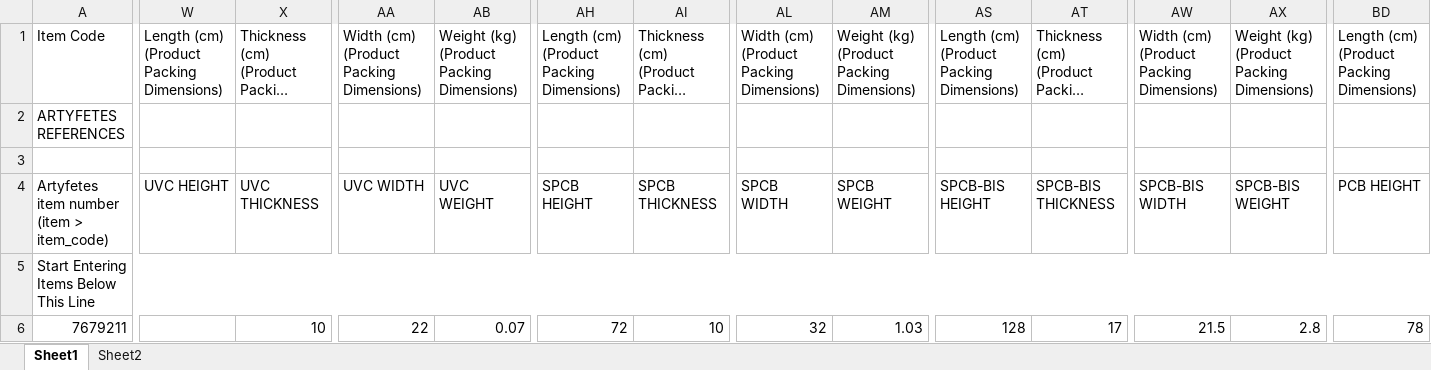
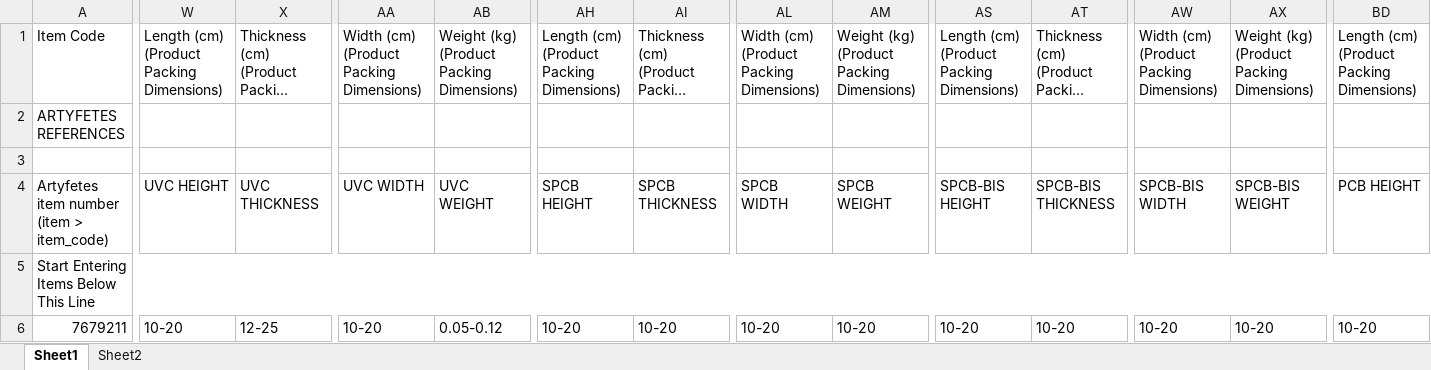
Before and after one commit to mohsinalimat/art_collections, an Excel workbook: art_collections/controllers/item_import_template.xlsx, sheet Sheet1, drawn as a sheet; only a part is shown, gaps mark what is left out; long unchanged cells end in …; values as stored, in another font and other column widths than the file's, no borders; the diff covers the shown part only; the diff names each change by its address in the sheet, - before the commit and + after, or states it on an @@ line.

Commit message:
fix: add filters for item data import
fix blank hscode error
create design color if not exists

```diff
--- a/art_collections/controllers/item_import_template.xlsx (sheet Sheet1)
+++ b/art_collections/controllers/item_import_template.xlsx (sheet Sheet1)
-W6: (empty)
+W6: 10-20
-X6: 10
+X6: 12-25
-AA6: 22
+AA6: 10-20
-AB6: 0.07
+AB6: 0.05-0.12
-AH6: 72
+AH6: 10-20
-AI6: 10
+AI6: 10-20
-AL6: 32
+AL6: 10-20
-AM6: 1.03
+AM6: 10-20
-AS6: 128
+AS6: 10-20
-AT6: 17
+AT6: 10-20
-AW6: 21.5
+AW6: 10-20
-AX6: 2.8
+AX6: 10-20
-BD6: 78
+BD6: 10-20
```
Also changed, not shown: 3 edited cells elsewhere in this sheet, sheet Sheet2, 3 other files.
